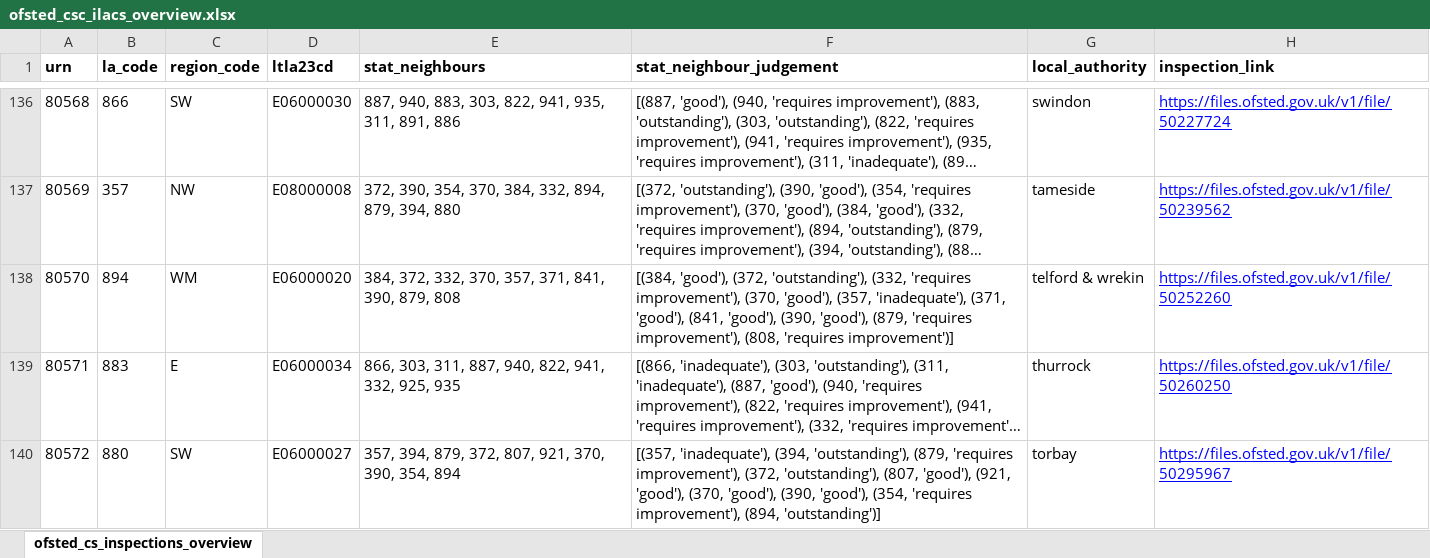
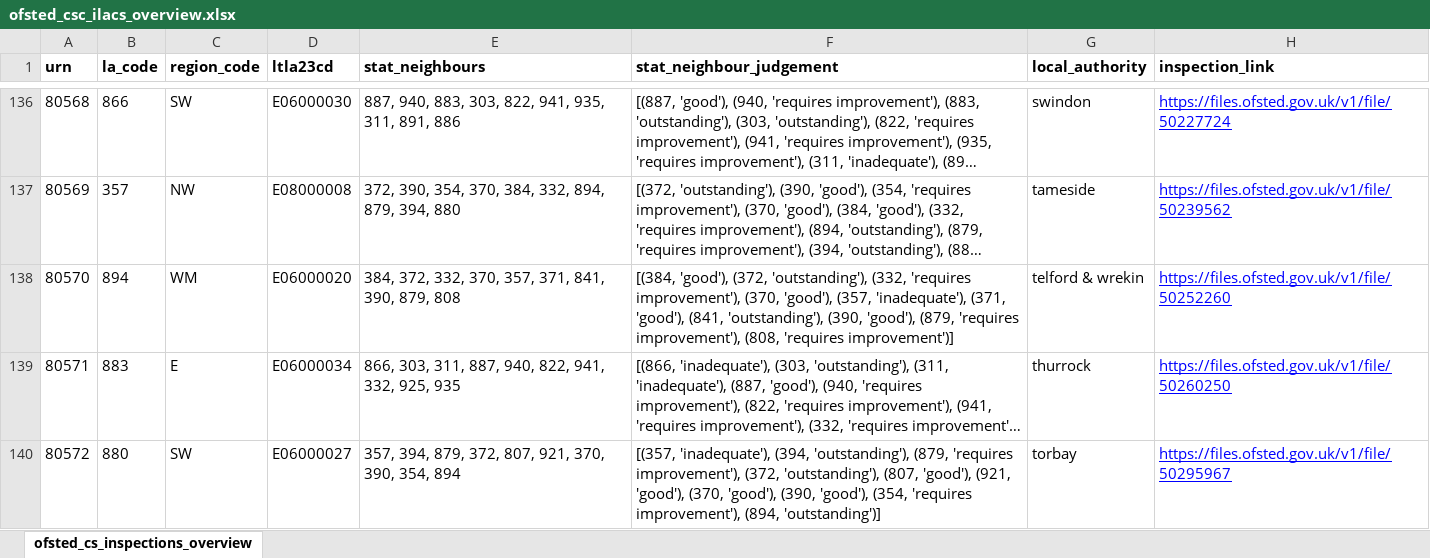
Before and after one commit to data-to-insight/ofsted-ilacs-scrape-tool, an Excel workbook: ofsted_csc_ilacs_overview.xlsx, sheet ofsted_cs_inspections_overview, drawn as a sheet; only a part is shown, gaps mark what is left out; long unchanged cells end in …; values as stored, in another font and other column widths than the file's, no borders; the diff covers the shown part only; the diff names each change by its address in the sheet, - before the commit and + after, or states it on an @@ line.

```diff
--- a/ofsted_csc_ilacs_overview.xlsx (sheet ofsted_cs_inspections_overview)
+++ b/ofsted_csc_ilacs_overview.xlsx (sheet ofsted_cs_inspections_overview)
-F138 (stat_neighbour_judgement): …'good'), (841, 'good'), (390, 'good'),…
+F138 (stat_neighbour_judgement): …'good'), (841, 'outstanding'), (390, 'good'),…
```
Also changed, not shown: 22 edited cells elsewhere in this sheet, 1 other file.
